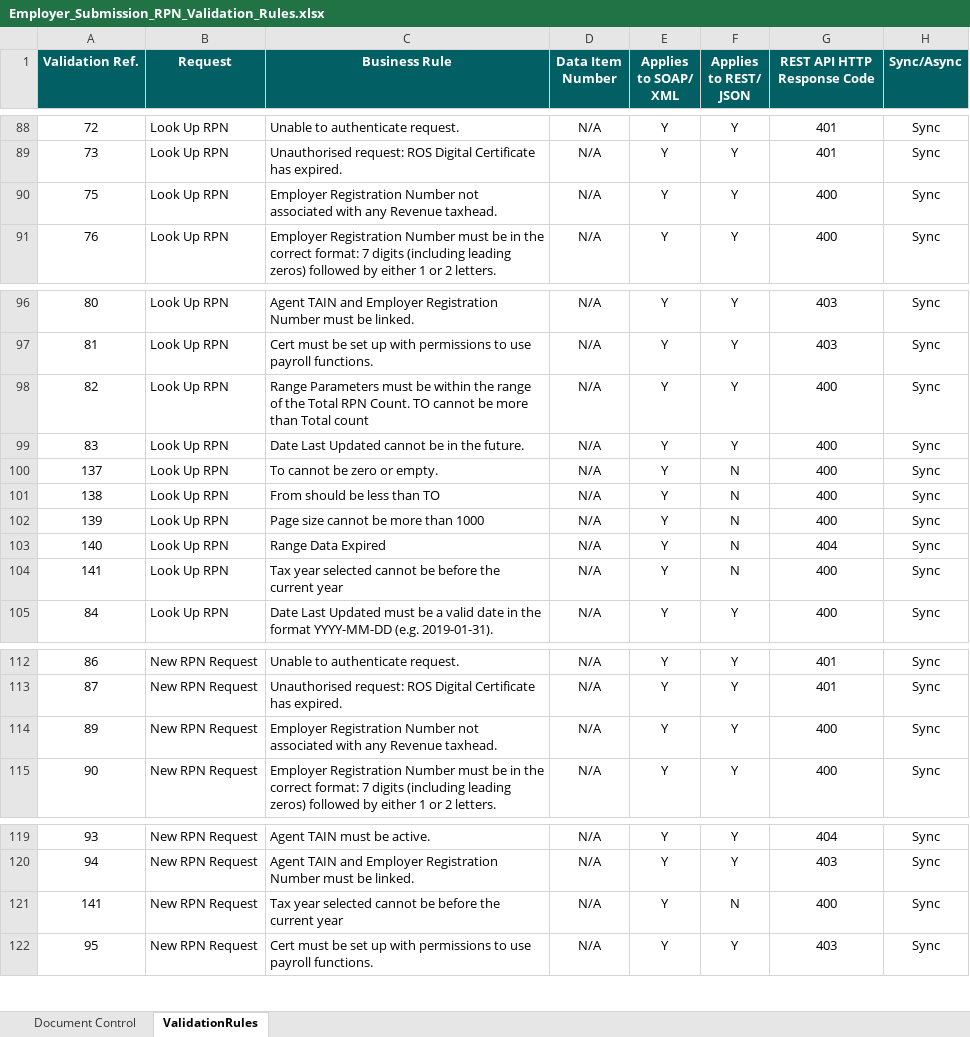
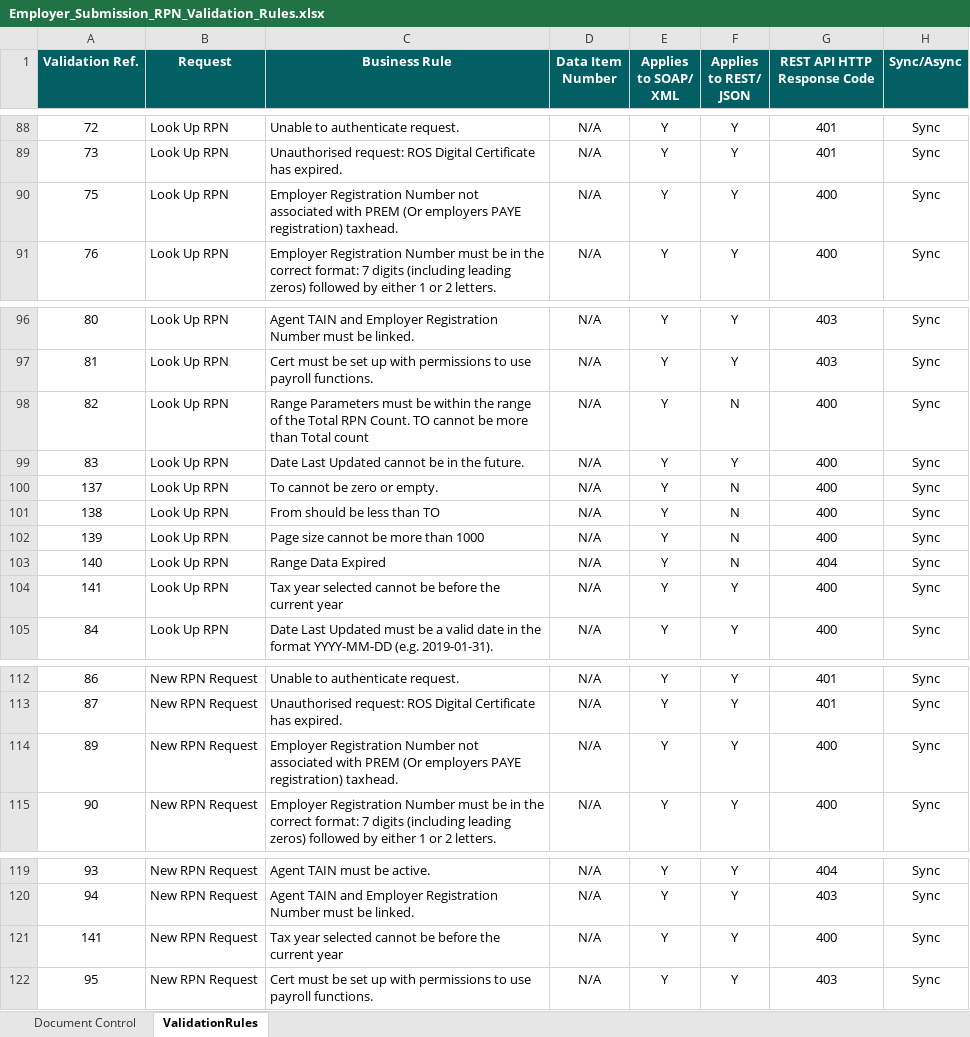
Before and after one commit to revtestaccount/paye-employers-documentation, an Excel workbook: data-items/Employer_Submission_RPN_Validation_Rules.xlsx, sheet ValidationRules, drawn as a sheet; only a part is shown, gaps mark what is left out; values as stored, in another font and other column widths than the file's, no borders; the diff covers the shown part only; the diff names each change by its address in the sheet, - before the commit and + after, or states it on an @@ line.

```diff
--- a/data-items/Employer_Submission_RPN_Validation_Rules.xlsx (sheet ValidationRules)
+++ b/data-items/Employer_Submission_RPN_Validation_Rules.xlsx (sheet ValidationRules)
-C90 (Business Rule): …associated with any Revenue taxhead.
+C90 (Business Rule): …associated with PREM (Or employers PAYE registration) taxhead.
-F98 (Applies to REST/ JSON): Y
+F98 (Applies to REST/ JSON): N
-F104 (Applies to REST/ JSON): N
+F104 (Applies to REST/ JSON): Y
-C114 (Business Rule): …associated with any Revenue taxhead.
+C114 (Business Rule): …associated with PREM (Or employers PAYE registration) taxhead.
-F121 (Applies to REST/ JSON): N
+F121 (Applies to REST/ JSON): Y
```
Also changed, not shown: 9 edited cells elsewhere in this sheet, sheet Document Control, Schema Publication Changelog.xlsx, 4 other files.
